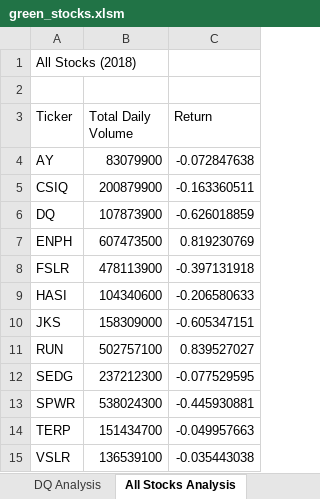
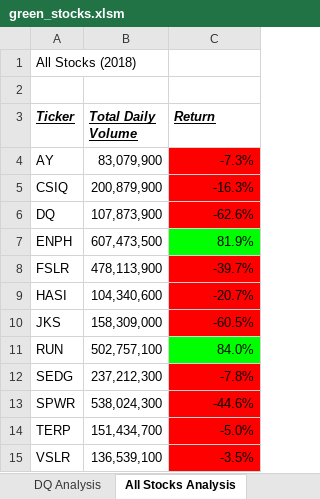
Before and after one commit to benclark62/stock-analysis, an Excel workbook: green_stocks.xlsm, sheet All Stocks Analysis, drawn as a sheet; values as stored, in another font and other column widths than the file's, no borders; the diff names each change by its address in the sheet, - before the commit and + after, or states it on an @@ line.

Commit message:
Add files via upload

```diff
--- a/green_stocks.xlsm (sheet All Stocks Analysis)
+++ b/green_stocks.xlsm (sheet All Stocks Analysis)
@@ A3:C3 bold: off → on, italic: off → on, underline: off → on @@
-B4 (Total Daily Volume): 83079900
+B4 (Total Daily Volume): 83,079,900
-C4 (Return): -0.072847638
+C4 (Return): -7.3%
-C4:C6 fill: none
+C4:C6 fill: #FF0000
-B5 (Total Daily Volume): 200879900
+B5 (Total Daily Volume): 200,879,900
-C5 (Return): -0.163360511
+C5 (Return): -16.3%
-B6 (Total Daily Volume): 107873900
+B6 (Total Daily Volume): 107,873,900
-C6 (Return): -0.626018859
+C6 (Return): -62.6%
-B7 (Total Daily Volume): 607473500
+B7 (Total Daily Volume): 607,473,500
-C7 (Return): 0.819230769
+C7 (Return): 81.9%
-C7 fill: none
+C7 fill: #00FF00
-B8 (Total Daily Volume): 478113900
+B8 (Total Daily Volume): 478,113,900
-C8 (Return): -0.397131918
+C8 (Return): -39.7%
-C8:C10 fill: none
+C8:C10 fill: #FF0000
-B9 (Total Daily Volume): 104340600
+B9 (Total Daily Volume): 104,340,600
-C9 (Return): -0.206580633
+C9 (Return): -20.7%
-B10 (Total Daily Volume): 158309000
+B10 (Total Daily Volume): 158,309,000
-C10 (Return): -0.605347151
+C10 (Return): -60.5%
-B11 (Total Daily Volume): 502757100
+B11 (Total Daily Volume): 502,757,100
-C11 (Return): 0.839527027
+C11 (Return): 84.0%
-C11 fill: none
+C11 fill: #00FF00
-B12 (Total Daily Volume): 237212300
+B12 (Total Daily Volume): 237,212,300
-C12 (Return): -0.077529595
+C12 (Return): -7.8%
-C12:C15 fill: none
+C12:C15 fill: #FF0000
-B13 (Total Daily Volume): 538024300
+B13 (Total Daily Volume): 538,024,300
-C13 (Return): -0.445930881
+C13 (Return): -44.6%
-B14 (Total Daily Volume): 151434700
+B14 (Total Daily Volume): 151,434,700
-C14 (Return): -0.049957663
+C14 (Return): -5.0%
-B15 (Total Daily Volume): 136539100
+B15 (Total Daily Volume): 136,539,100
-C15 (Return): -0.035443038
+C15 (Return): -3.5%
```
Also changed, not shown: other sheet tabs.
